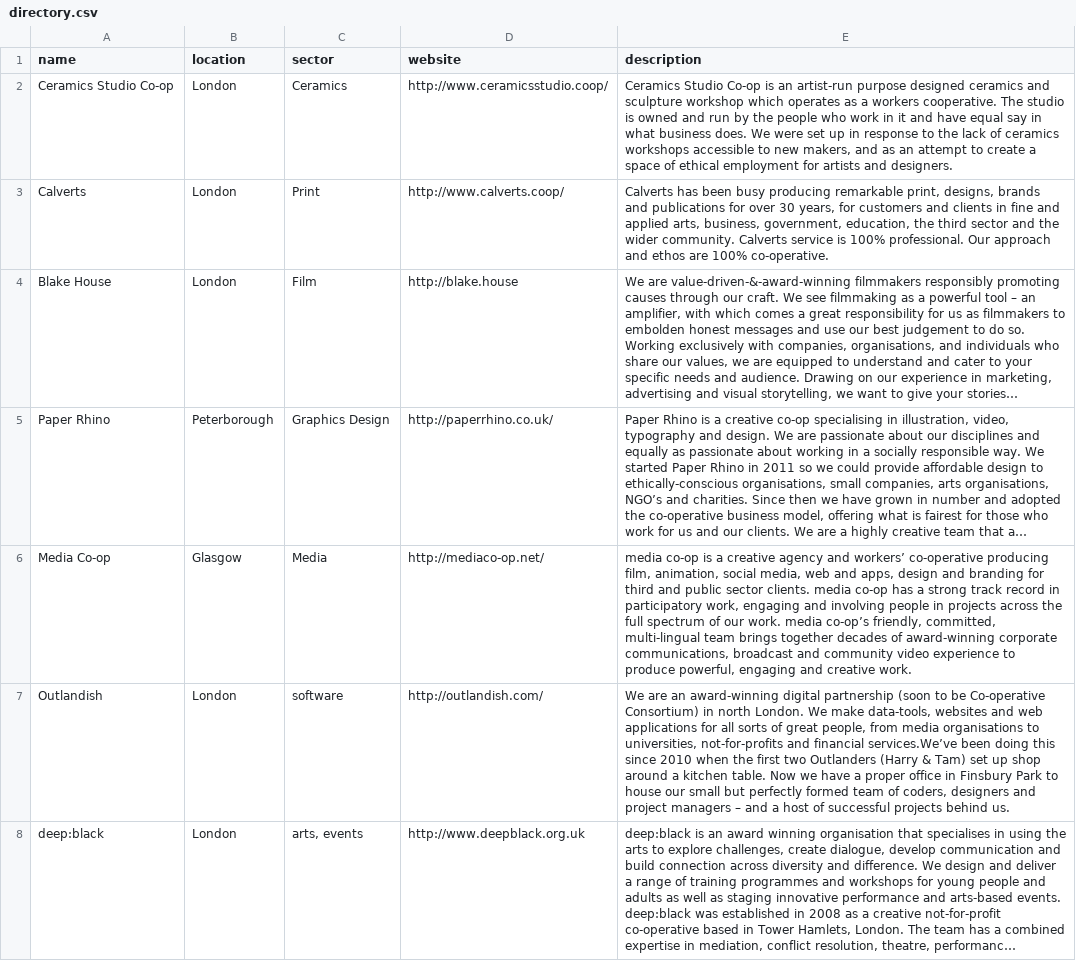
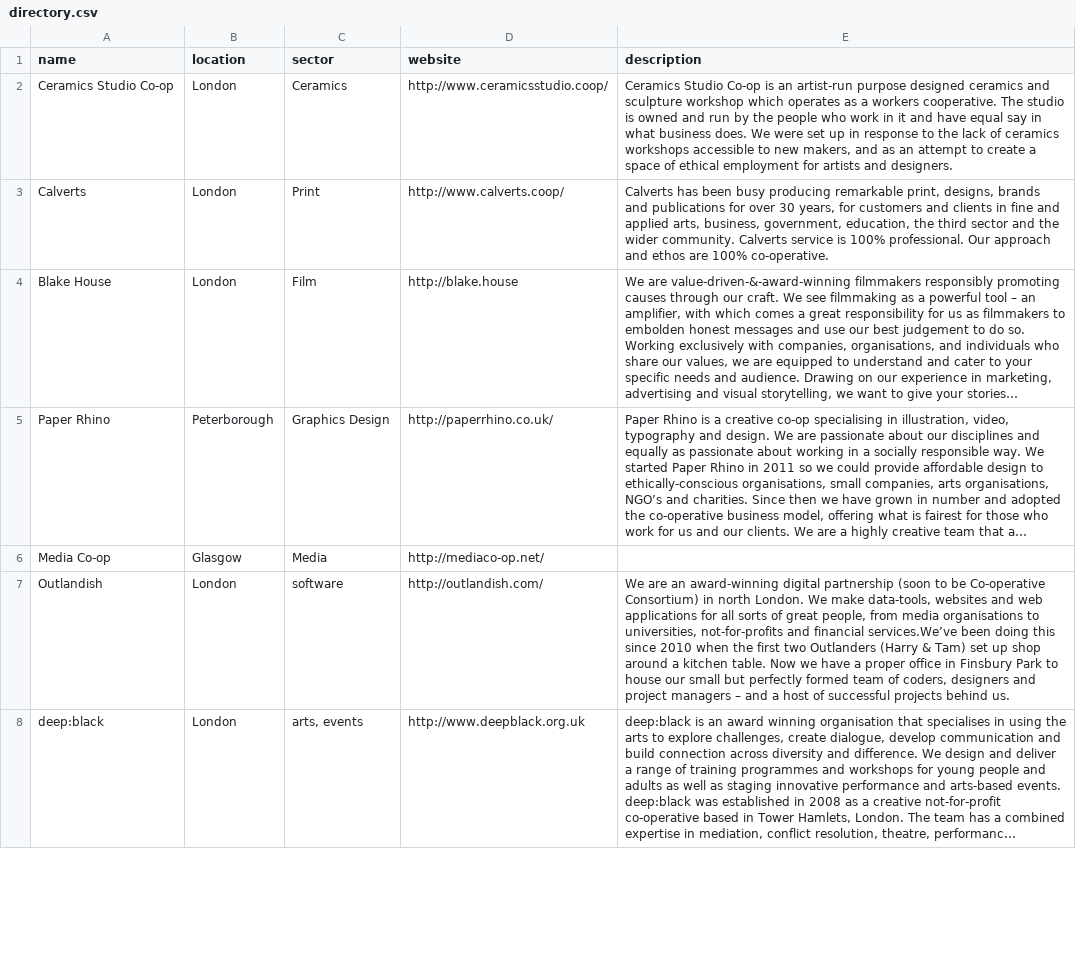
Before and after one commit to FilWisher/cooperatives, a CSV file: content/directory.csv, drawn as a sheet; only a part is shown; long unchanged cells end in …; the diff names each change by its address in the sheet, - before the commit and + after, or states it on an @@ line.

Commit message:
Update directory.csv

```diff
--- a/content/directory.csv
+++ b/content/directory.csv
-E6 (description): media co-op is a creative agency and workers’ co-operative producing film, animation, social media, web and apps, design and branding for third and public sector clients. media co-op has a strong track record in participatory work, engaging and involving people in projects across the full spectrum of our work. media co-op’s friendly, committed, multi-lingual team brings together decades of award-winning corporate communications, broadcast and community video experience to produce powerful, engaging and creative work.
+E6 (description): (empty)
```
